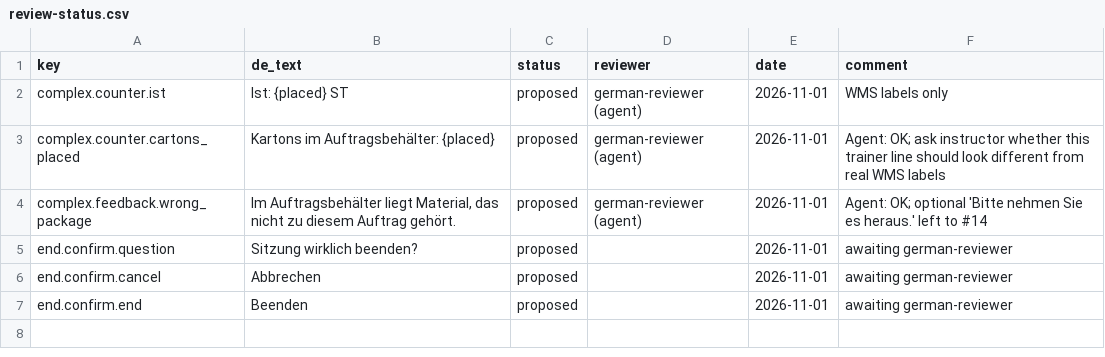
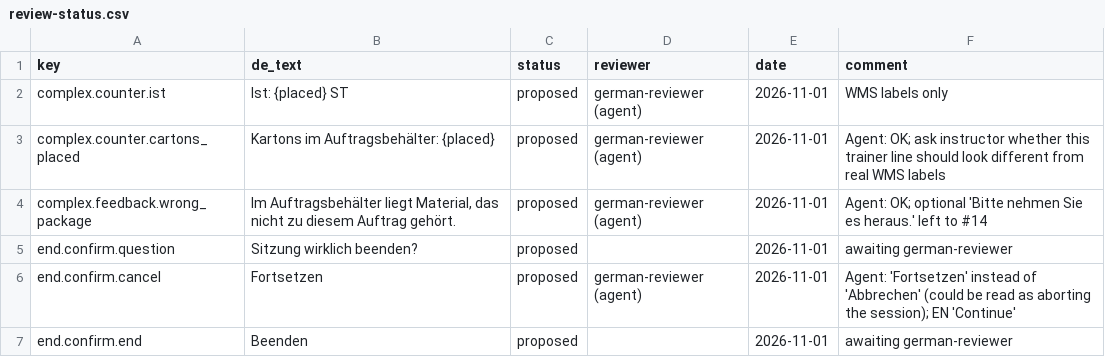
Before and after one commit to ttquynhdo/xrpick-v2, a CSV file: docs/i18n/review-status.csv, drawn as a sheet.

```diff
--- a/docs/i18n/review-status.csv
+++ b/docs/i18n/review-status.csv
@@ -5,3 +5,3 @@ complex.feedback.wrong_package,"Im Auftragsbehälter liegt Material, das nicht z
 end.confirm.question,Sitzung wirklich beenden?,proposed,,2026-11-01,awaiting german-reviewer
-end.confirm.cancel,Abbrechen,proposed,,2026-11-01,awaiting german-reviewer
+end.confirm.cancel,Fortsetzen,proposed,german-reviewer (agent),2026-11-01,"Agent: 'Fortsetzen' instead of 'Abbrechen' (could be read as aborting the session); EN 'Continue'"
 end.confirm.end,Beenden,proposed,,2026-11-01,awaiting german-reviewer
```
Also changed, not shown: docs/i18n/strings-todo.csv, 10 other files.
